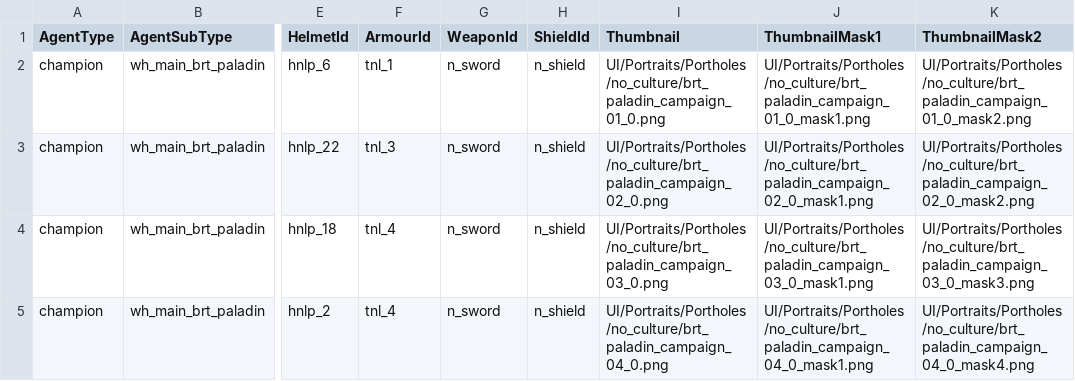
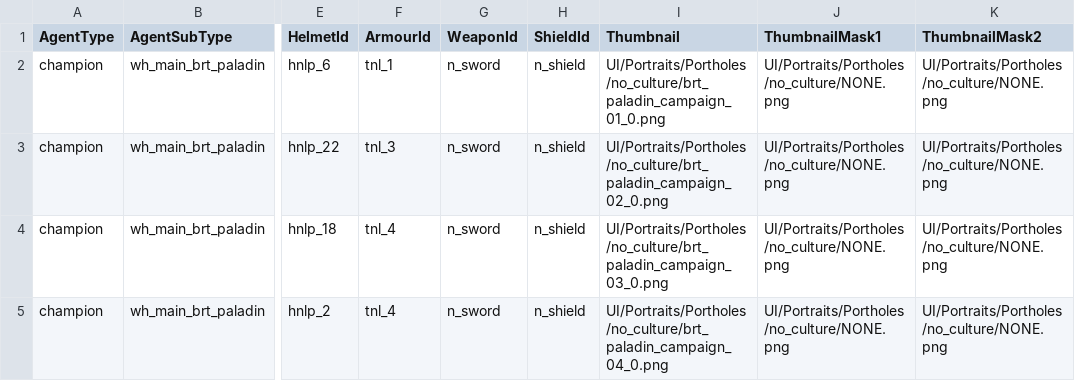
Before and after one commit to admiralnelson/the-royal-armoury-of-bretonnia, a CSV file: normal_paladin_sword_shield_chunk_1/FaceAndBasicLooks.csv, drawn as a sheet; only a part is shown, gaps mark what is left out; the diff names each change by its address in the sheet, - before the commit and + after, or states it on an @@ line.

Commit message:
fixed thumbnail bug from vanilla lords

```diff
--- a/normal_paladin_sword_shield_chunk_1/FaceAndBasicLooks.csv
+++ b/normal_paladin_sword_shield_chunk_1/FaceAndBasicLooks.csv
-J2 (ThumbnailMask1): UI/Portraits/Portholes/no_culture/brt_paladin_campaign_01_0_mask1.png
+J2 (ThumbnailMask1): UI/Portraits/Portholes/no_culture/NONE.png
-K2 (ThumbnailMask2): UI/Portraits/Portholes/no_culture/brt_paladin_campaign_01_0_mask2.png
+K2 (ThumbnailMask2): UI/Portraits/Portholes/no_culture/NONE.png
-J3 (ThumbnailMask1): UI/Portraits/Portholes/no_culture/brt_paladin_campaign_02_0_mask1.png
+J3 (ThumbnailMask1): UI/Portraits/Portholes/no_culture/NONE.png
-K3 (ThumbnailMask2): UI/Portraits/Portholes/no_culture/brt_paladin_campaign_02_0_mask2.png
+K3 (ThumbnailMask2): UI/Portraits/Portholes/no_culture/NONE.png
-J4 (ThumbnailMask1): UI/Portraits/Portholes/no_culture/brt_paladin_campaign_03_0_mask1.png
+J4 (ThumbnailMask1): UI/Portraits/Portholes/no_culture/NONE.png
-K4 (ThumbnailMask2): UI/Portraits/Portholes/no_culture/brt_paladin_campaign_03_0_mask3.png
+K4 (ThumbnailMask2): UI/Portraits/Portholes/no_culture/NONE.png
-J5 (ThumbnailMask1): UI/Portraits/Portholes/no_culture/brt_paladin_campaign_04_0_mask1.png
+J5 (ThumbnailMask1): UI/Portraits/Portholes/no_culture/NONE.png
-K5 (ThumbnailMask2): UI/Portraits/Portholes/no_culture/brt_paladin_campaign_04_0_mask4.png
+K5 (ThumbnailMask2): UI/Portraits/Portholes/no_culture/NONE.png
```
Also changed, not shown: massif_lord_2handed/FaceAndBasicLooks.csv, massif_paladin_2handed/FaceAndBasicLooks.csv, 40 other files.
